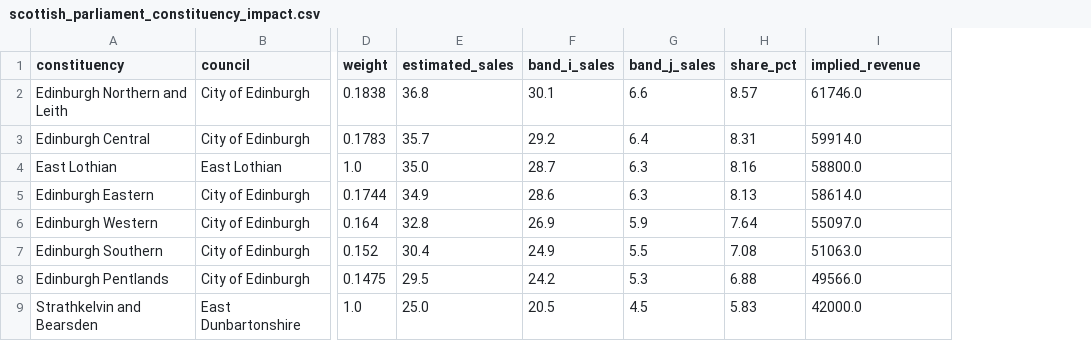
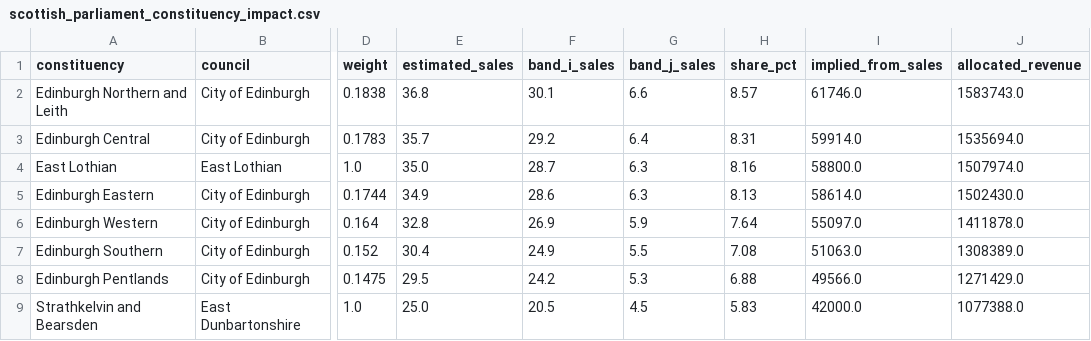
Before and after one commit to PolicyEngine/scotland-mansion-tax, a CSV file: scottish_parliament_constituency_impact.csv, drawn as a sheet; only a part is shown, gaps mark what is left out; the diff names each change by its address in the sheet, - before the commit and + after, or states it on an @@ line.

```diff
--- a/scottish_parliament_constituency_impact.csv
+++ b/scottish_parliament_constituency_impact.csv
+column J (allocated_revenue), rows 2-9: 1583743.0 | 1535694.0 | 1507974.0 | 1502430.0 | 1411878.0 | 1308389.0 | 1271429.0 | 1077388.0
-I1: implied_revenue
+I1: implied_from_sales
```
Also changed, not shown: 2 other files.
